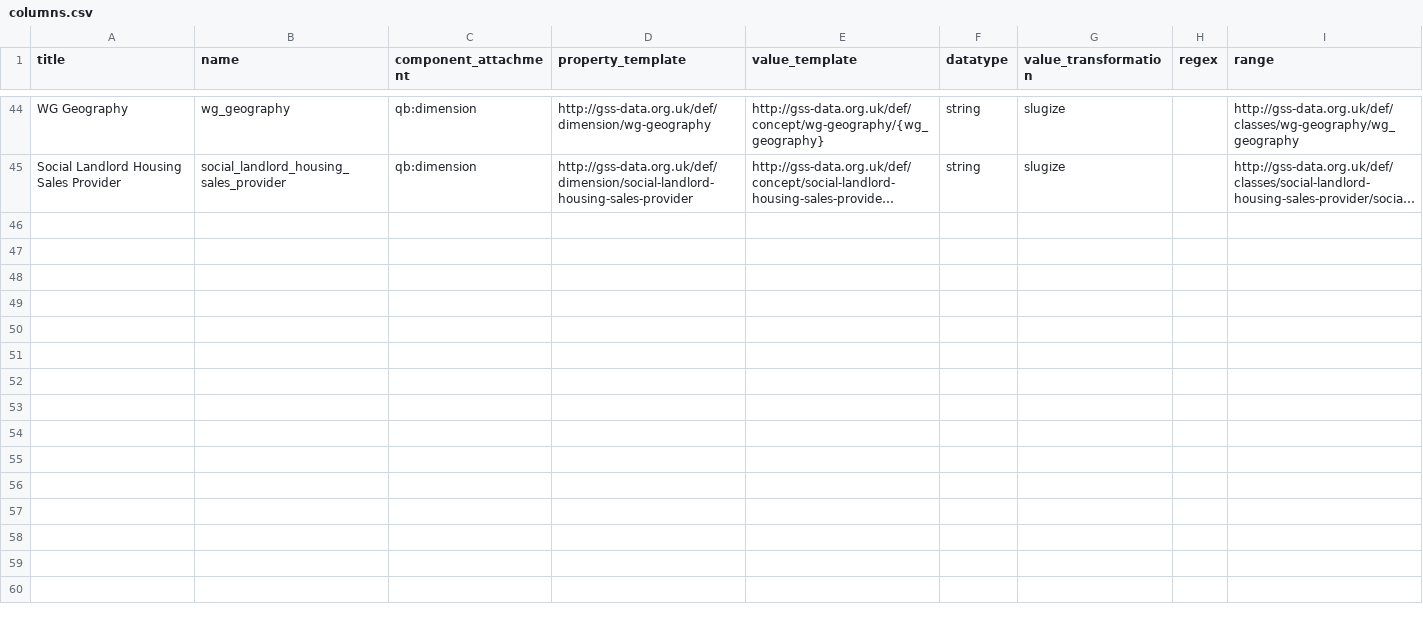
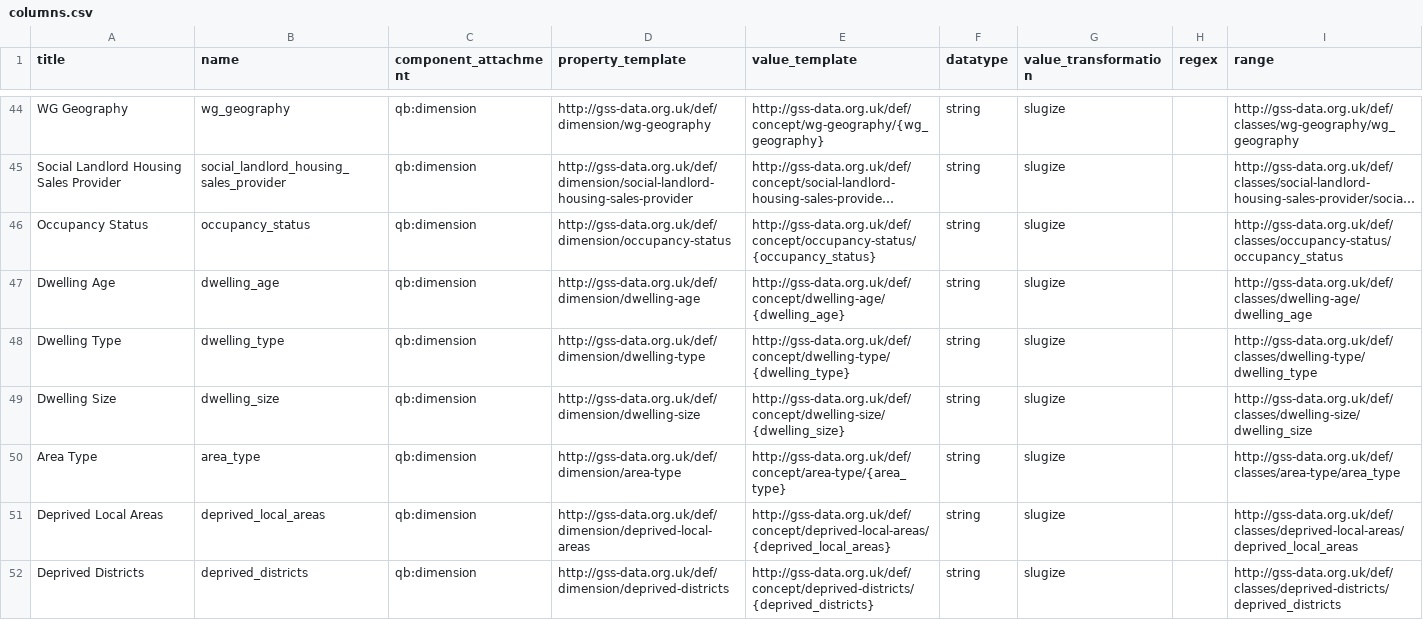
Before and after one commit to GSS-Cogs/family-affordable-housing, a CSV file: reference/columns.csv, drawn as a sheet; only a part is shown, gaps mark what is left out; long unchanged cells end in …; the diff names each change by its address in the sheet, - before the commit and + after, or states it on an @@ line.

Commit message:
Update columns.csv

```diff
--- a/reference/columns.csv
+++ b/reference/columns.csv
+row 46: Occupancy Status | occupancy_status | qb:dimension | http://gss-data.org.uk/def/dimension/occupancy-status | http://gss-data.org.uk/def/concept/occupancy-status/{occupancy_status} | string | slugize |  | http://gss-data.org.uk/def/classes/occupancy-status/occupancy_status
+row 47: Dwelling Age | dwelling_age | qb:dimension | http://gss-data.org.uk/def/dimension/dwelling-age | http://gss-data.org.uk/def/concept/dwelling-age/{dwelling_age} | string | slugize |  | http://gss-data.org.uk/def/classes/dwelling-age/dwelling_age
+row 48: Dwelling Type | dwelling_type | qb:dimension | http://gss-data.org.uk/def/dimension/dwelling-type | http://gss-data.org.uk/def/concept/dwelling-type/{dwelling_type} | string | slugize |  | http://gss-data.org.uk/def/classes/dwelling-type/dwelling_type
+row 49: Dwelling Size | dwelling_size | qb:dimension | http://gss-data.org.uk/def/dimension/dwelling-size | http://gss-data.org.uk/def/concept/dwelling-size/{dwelling_size} | string | slugize |  | http://gss-data.org.uk/def/classes/dwelling-size/dwelling_size
+row 50: Area Type | area_type | qb:dimension | http://gss-data.org.uk/def/dimension/area-type | http://gss-data.org.uk/def/concept/area-type/{area_type} | string | slugize |  | http://gss-data.org.uk/def/classes/area-type/area_type
+row 51: Deprived Local Areas | deprived_local_areas | qb:dimension | http://gss-data.org.uk/def/dimension/deprived-local-areas | http://gss-data.org.uk/def/concept/deprived-local-areas/{deprived_local_areas} | string | slugize |  | http://gss-data.org.uk/def/classes/deprived-local-areas/deprived_local_areas
+row 52: Deprived Districts | deprived_districts | qb:dimension | http://gss-data.org.uk/def/dimension/deprived-districts | http://gss-data.org.uk/def/concept/deprived-districts/{deprived_districts} | string | slugize |  | http://gss-data.org.uk/def/classes/deprived-districts/deprived_districts
```
